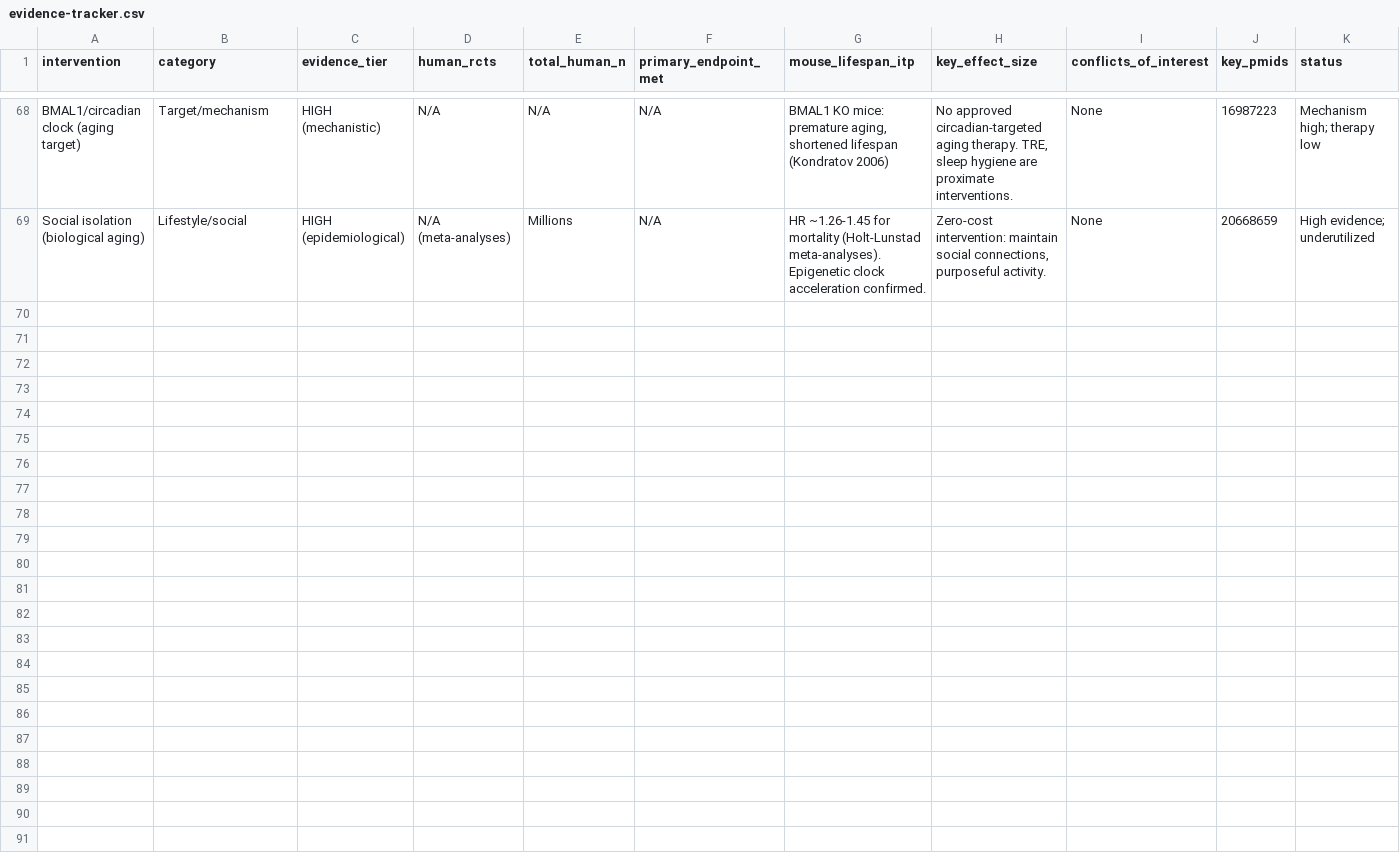
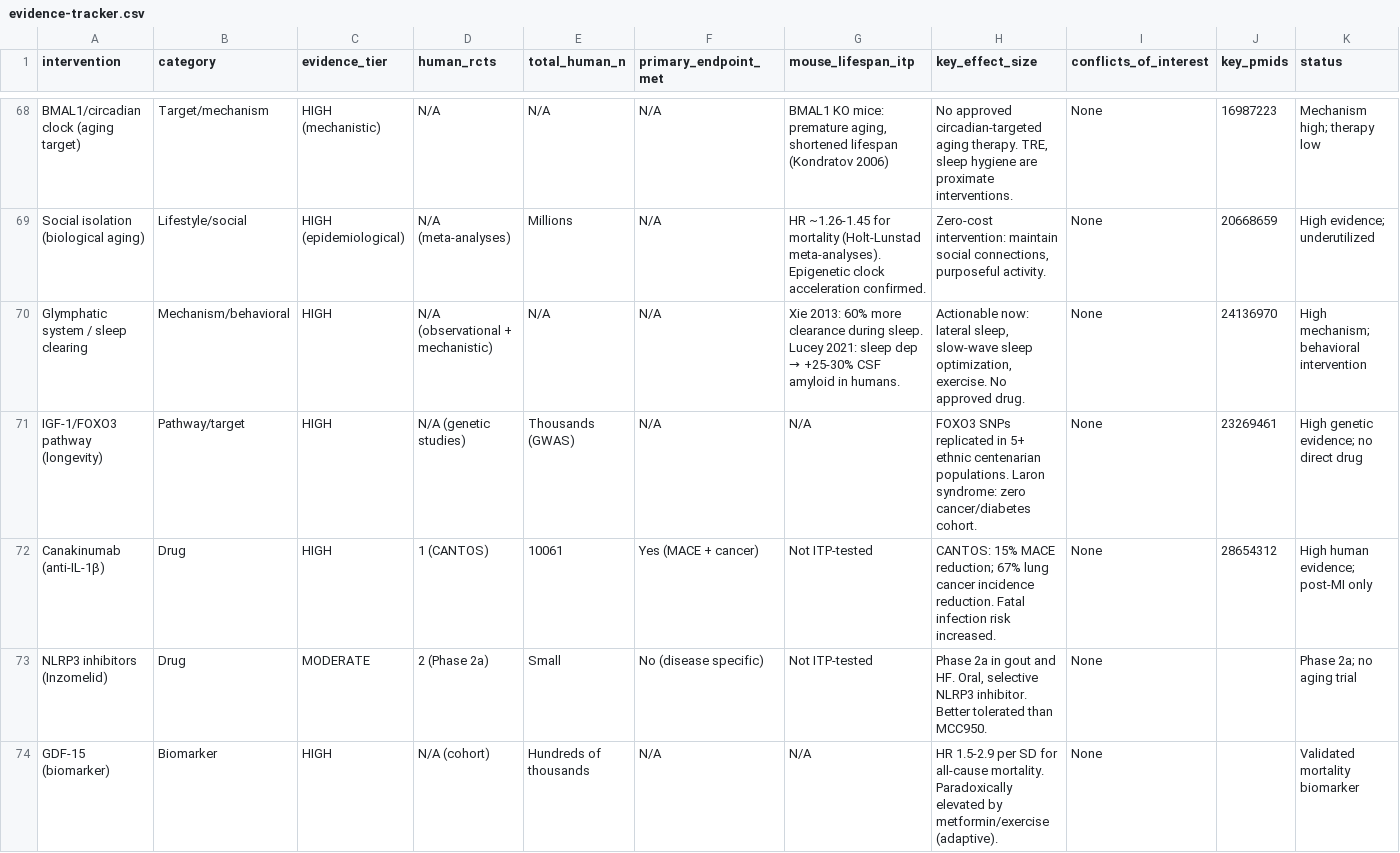
Before and after one commit to abishop1990/preventing-aging, a CSV file: data/evidence-tracker.csv, drawn as a sheet; only a part is shown, gaps mark what is left out; rows hold the shown columns only; the diff covers the shown part only; the diff names each change by its address in the sheet, - before the commit and + after, or states it on an @@ line.

Commit message:
Add Sections 33-37: glymphatic, IGF-1/FOXO, inflammaging pipeline, methionine, international
Section 33 — Glymphatic System and Sleep-Based Brain Clearing:
  - Nedergaard/Xie 2013 mechanism (PMID 24136970): 60% higher clearance during sleep
  - AQP4 mislocalization with aging → 40-60% clearance decline by age 70
  - Lucey 2021: single night poor sleep → +25-30% CSF amyloid in humans
  - Therapeutic angles: AQP4 potentiators (preclinical), slow-wave sleep enhancement
  - Lateral sleep position, exercise, alcohol effects documented

Section 34 — IGF-1/FOXO Pathway:
  - Kenyon 1993 daf-2 foundational paper (PMID 8247153): 2× C. elegans lifespan
  - IGF1R+/- mouse: 26% female lifespan extension (PMID 12520305)
  - Laron syndrome: zero cancer / zero T2D over 22yr cohort (PMID 21389293)
  - FOXO3 GWAS: replicated in 5+ ethnic populations, >25k individuals (PMID 23269461)
  - FMD/intermittent IGF-1 suppression as human translation strategy

Section 35 — Anti-Inflammaging Drug Pipeline:
  - CANTOS: 15% MACE reduction + 67% lung cancer incidence reduction (PMID 28654312, 29059438)
  - NLRP3 inflammasome biology; Inzomelid Phase 2a status
  - GDF-15: best single mortality biomarker; paradoxical elevation by metformin/exercise
  - Tocilizumab (MEASURE: null) vs. colchicine (LoDoCo2: positive) comparison

Section 36 — Methionine Restriction and Dietary Protein:
  - MetR: 20-30% mouse lifespan extension without caloric restriction (PMID 15454406)
  - FGF21 as required mediator; FGF21 overexpression +36% female mouse lifespan
  - Levine 2014 protein-mortality curve: high protein harmful age 50-65; required age 65+
  - Glycine/ITP connection; FMD human Phase 2 data (PMID 28356564)

Section 37 — International Perspectives:
  - Japan: Okinawa westernization reversal; NCGG data; K2/natto; astaxanthin
  - China: Bama County centenarians; TCM herb evidence review (He Shou Wu: FLAGGED toxic)
  - Russia: Olovnikov telomere prediction (1971); Dilman neuroendocrine theory; Khavinson peptides
  - Mediterranean: Sardinian AKEA study; Blue Zone dietary/social pattern validation

evidence-tracker.csv: 68 → 78 interventions (10 new entries)
README updated: 37 sections, 3,200+ lines, 78 interventions

```diff
--- a/data/evidence-tracker.csv
+++ b/data/evidence-tracker.csv
+row 70: Glymphatic system / sleep clearing | Mechanism/behavioral | HIGH | N/A (observational + mechanistic) | N/A | N/A | Xie 2013: 60% more clearance during sleep. Lucey 2021: sleep dep → +25-30% CSF amyloid in humans. | Actionable now: lateral sleep, slow-wave sleep optimization, exercise. No approved drug. | None | 24136970 | High mechanism; behavioral intervention
+row 71: IGF-1/FOXO3 pathway (longevity) | Pathway/target | HIGH | N/A (genetic studies) | Thousands (GWAS) | N/A | N/A | FOXO3 SNPs replicated in 5+ ethnic centenarian populations. Laron syndrome: zero cancer/diabetes cohort. | None | 23269461 | High genetic evidence; no direct drug
+row 72: Canakinumab (anti-IL-1β) | Drug | HIGH | 1 (CANTOS) | 10061 | Yes (MACE + cancer) | Not ITP-tested | CANTOS: 15% MACE reduction; 67% lung cancer incidence reduction. Fatal infection risk increased. | None | 28654312 | High human evidence; post-MI only
+row 73: NLRP3 inhibitors (Inzomelid) | Drug | MODERATE | 2 (Phase 2a) | Small | No (disease specific) | Not ITP-tested | Phase 2a in gout and HF. Oral, selective NLRP3 inhibitor. Better tolerated than MCC950. | None |  | Phase 2a; no aging trial
+row 74: GDF-15 (biomarker) | Biomarker | HIGH | N/A (cohort) | Hundreds of thousands | N/A | N/A | HR 1.5-2.9 per SD for all-cause mortality. Paradoxically elevated by metformin/exercise (adaptive). | None |  | Validated mortality biomarker
```
Also changed, not shown: 5 added rows elsewhere in this file, 2 other files.
